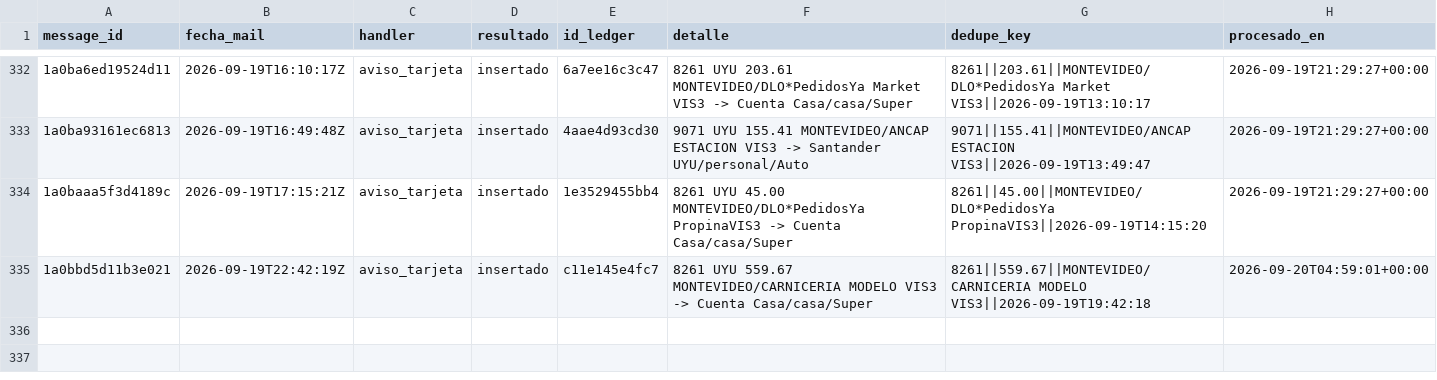
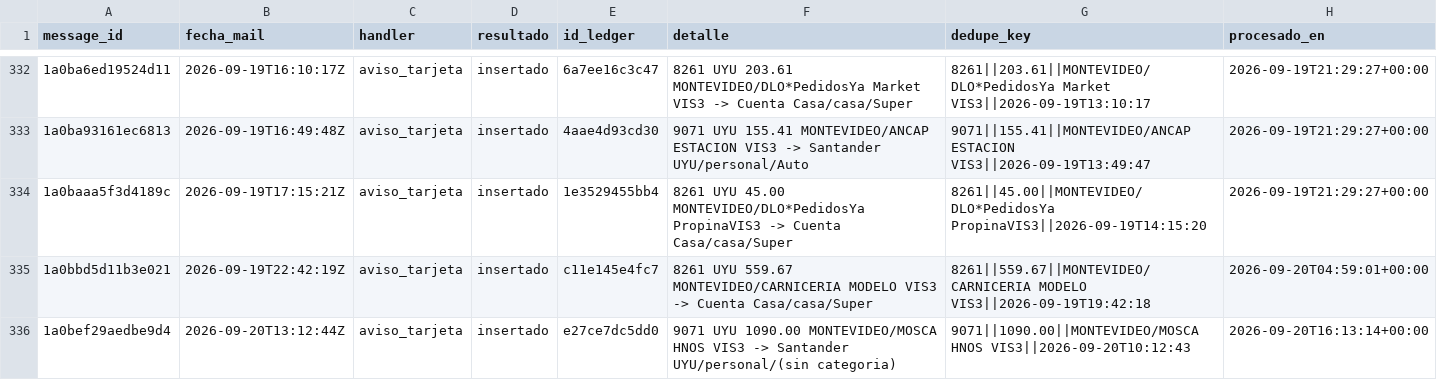
Before and after one commit to joacoguerrae/registro-gastos, a CSV file: data/staging/procesados.csv, drawn as a sheet; only a part is shown, gaps mark what is left out; the diff names each change by its address in the sheet, - before the commit and + after, or states it on an @@ line.

```diff
--- a/data/staging/procesados.csv
+++ b/data/staging/procesados.csv
+row 336: 1a0bef29aedbe9d4 | 2026-09-20T13:12:44Z | aviso_tarjeta | insertado | e27ce7dc5dd0 | 9071 UYU 1090.00 MONTEVIDEO/MOSCA HNOS VIS3 -> Santander UYU/personal/(sin categoria) | 9071||1090.00||MONTEVIDEO/MOSCA HNOS VIS3||2026-09-20T10:12:43 | 2026-09-20T16:13:14+00:00
```
Also changed, not shown: data/ledger.csv, data/pendientes.csv, 6 other files.
